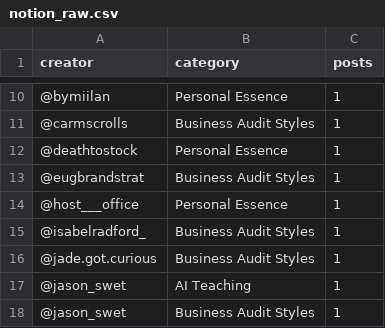
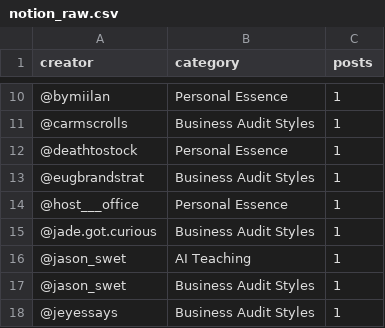
Before and after one commit to snehamehrin22/ai_product_intelligence, a CSV file: reel_framework_library/data/seed/notion_raw.csv, drawn as a sheet; only a part is shown, gaps mark what is left out; the shorter side is filled out with more unchanged rows.

```diff
--- a/reel_framework_library/data/seed/notion_raw.csv
+++ b/reel_framework_library/data/seed/notion_raw.csv
@@ -14,3 +14,2 @@ creator,category,posts
 @host___office,Personal Essence,1
-@isabelradford_,Business Audit Styles,1
 @jade.got.curious,Business Audit Styles,1
```
Also changed, not shown: reel_framework_library/data/creators.csv, 7 other files.
